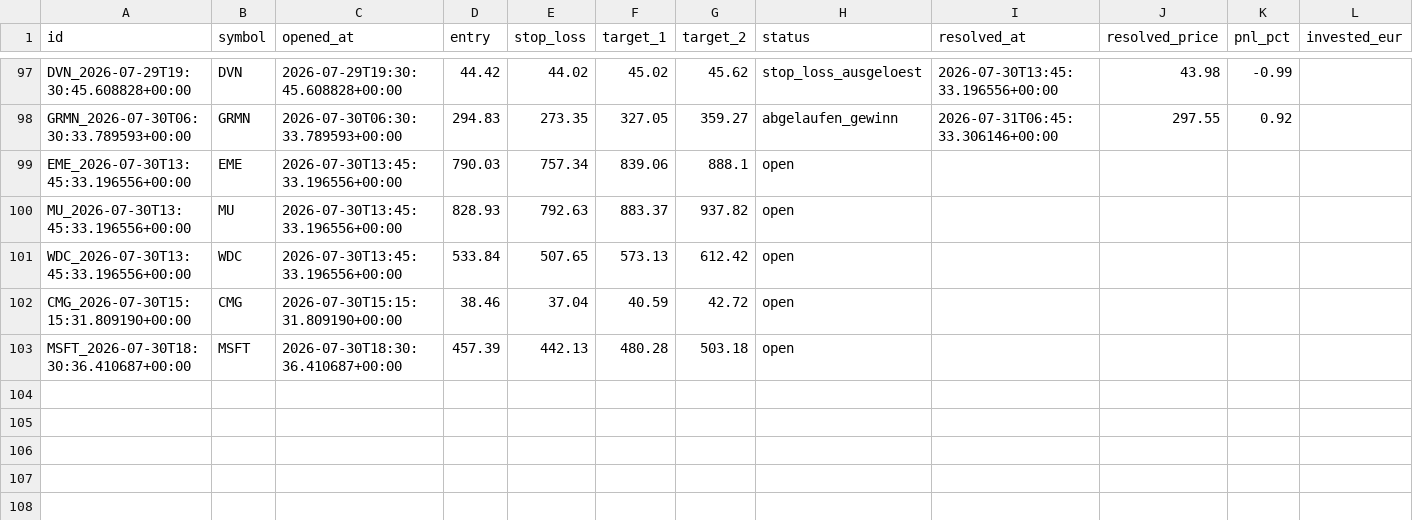
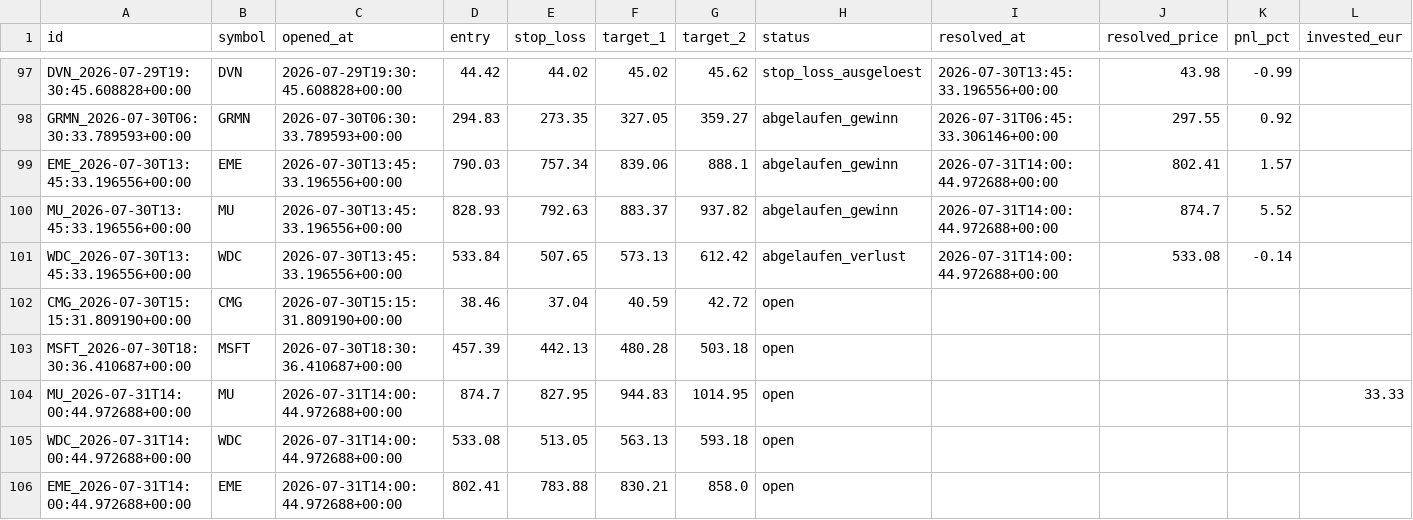
Before and after one commit to luiswolny-dot/Trading-Gehirn, a CSV file: data/recommendations_log.csv, drawn as a sheet; only a part is shown, gaps mark what is left out.

```diff
--- a/data/recommendations_log.csv
+++ b/data/recommendations_log.csv
@@ -98,6 +98,9 @@ DVN_2026-07-29T19:30:45.608828+00:00,DVN,2026-07-29T19:30:45.608828+00:00,44.42,
 GRMN_2026-07-30T06:30:33.789593+00:00,GRMN,2026-07-30T06:30:33.789593+00:00,294.83,273.35,327.05,359.27,abgelaufen_gewinn,2026-07-31T06:45:33.306146+00:00,297.55,0.92,
-EME_2026-07-30T13:45:33.196556+00:00,EME,2026-07-30T13:45:33.196556+00:00,790.03,757.34,839.06,888.1,open,,,,
-MU_2026-07-30T13:45:33.196556+00:00,MU,2026-07-30T13:45:33.196556+00:00,828.93,792.63,883.37,937.82,open,,,,
-WDC_2026-07-30T13:45:33.196556+00:00,WDC,2026-07-30T13:45:33.196556+00:00,533.84,507.65,573.13,612.42,open,,,,
+EME_2026-07-30T13:45:33.196556+00:00,EME,2026-07-30T13:45:33.196556+00:00,790.03,757.34,839.06,888.1,abgelaufen_gewinn,2026-07-31T14:00:44.972688+00:00,802.41,1.57,
+MU_2026-07-30T13:45:33.196556+00:00,MU,2026-07-30T13:45:33.196556+00:00,828.93,792.63,883.37,937.82,abgelaufen_gewinn,2026-07-31T14:00:44.972688+00:00,874.7,5.52,
+WDC_2026-07-30T13:45:33.196556+00:00,WDC,2026-07-30T13:45:33.196556+00:00,533.84,507.65,573.13,612.42,abgelaufen_verlust,2026-07-31T14:00:44.972688+00:00,533.08,-0.14,
 CMG_2026-07-30T15:15:31.809190+00:00,CMG,2026-07-30T15:15:31.809190+00:00,38.46,37.04,40.59,42.72,open,,,,
 MSFT_2026-07-30T18:30:36.410687+00:00,MSFT,2026-07-30T18:30:36.410687+00:00,457.39,442.13,480.28,503.18,open,,,,
+MU_2026-07-31T14:00:44.972688+00:00,MU,2026-07-31T14:00:44.972688+00:00,874.7,827.95,944.83,1014.95,open,,,,33.33
+WDC_2026-07-31T14:00:44.972688+00:00,WDC,2026-07-31T14:00:44.972688+00:00,533.08,513.05,563.13,593.18,open,,,,
+EME_2026-07-31T14:00:44.972688+00:00,EME,2026-07-31T14:00:44.972688+00:00,802.41,783.88,830.21,858.0,open,,,,
```
Also changed, not shown: 10 other files.
